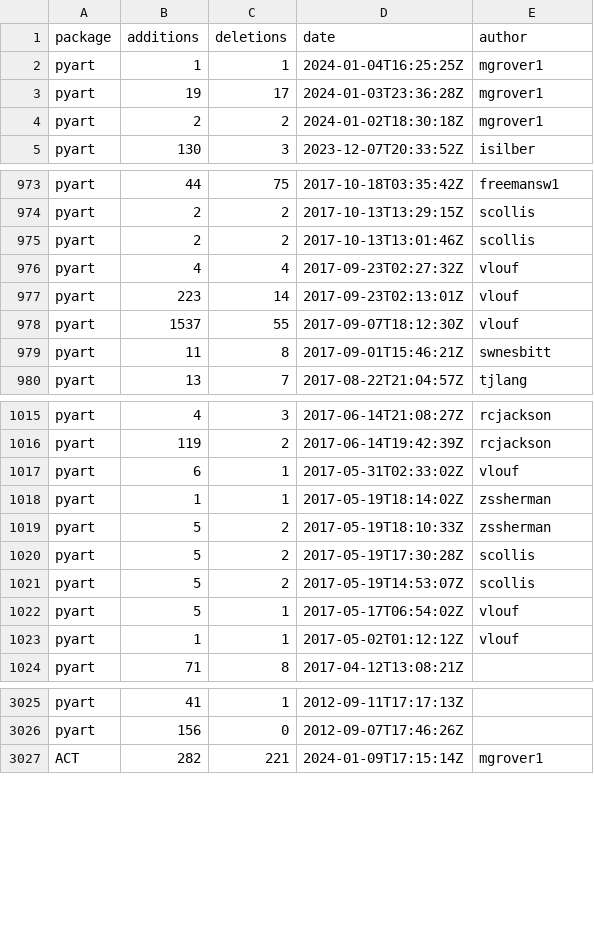
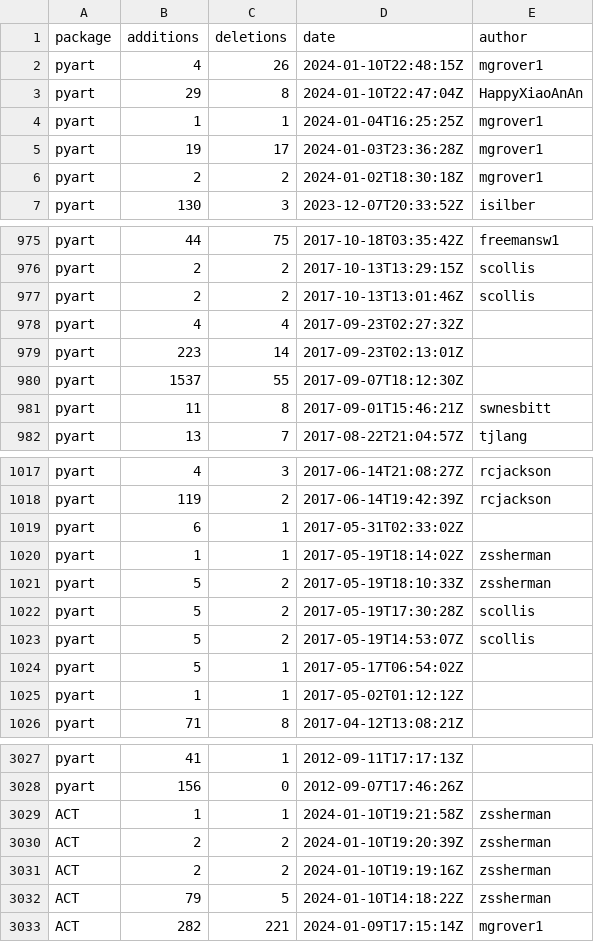
Before and after one commit to mgrover1/test-metrics, a CSV file: data/github_commits.csv, drawn as a sheet; only a part is shown, gaps mark what is left out; the diff covers the shown part only.

```diff
--- a/data/github_commits.csv
+++ b/data/github_commits.csv
@@ -1,2 +1,4 @@
 package,additions,deletions,date,author
+pyart,4,26,2024-01-10T22:48:15Z,mgrover1
+pyart,29,8,2024-01-10T22:47:04Z,HappyXiaoAnAn
 pyart,1,1,2024-01-04T16:25:25Z,mgrover1
@@ -975,5 +977,5 @@ pyart,2,2,2017-10-13T13:29:15Z,scollis
 pyart,2,2,2017-10-13T13:01:46Z,scollis
-pyart,4,4,2017-09-23T02:27:32Z,vlouf
-pyart,223,14,2017-09-23T02:13:01Z,vlouf
-pyart,1537,55,2017-09-07T18:12:30Z,vlouf
+pyart,4,4,2017-09-23T02:27:32Z,
+pyart,223,14,2017-09-23T02:13:01Z,
+pyart,1537,55,2017-09-07T18:12:30Z,
 pyart,11,8,2017-09-01T15:46:21Z,swnesbitt
@@ -1016,3 +1018,3 @@ pyart,4,3,2017-06-14T21:08:27Z,rcjackson
 pyart,119,2,2017-06-14T19:42:39Z,rcjackson
-pyart,6,1,2017-05-31T02:33:02Z,vlouf
+pyart,6,1,2017-05-31T02:33:02Z,
 pyart,1,1,2017-05-19T18:14:02Z,zssherman
@@ -1021,4 +1023,4 @@ pyart,5,2,2017-05-19T17:30:28Z,scollis
 pyart,5,2,2017-05-19T14:53:07Z,scollis
-pyart,5,1,2017-05-17T06:54:02Z,vlouf
-pyart,1,1,2017-05-02T01:12:12Z,vlouf
+pyart,5,1,2017-05-17T06:54:02Z,
+pyart,1,1,2017-05-02T01:12:12Z,
 pyart,71,8,2017-04-12T13:08:21Z,
@@ -3026,2 +3028,6 @@ pyart,41,1,2012-09-11T17:17:13Z,
 pyart,156,0,2012-09-07T17:46:26Z,
+ACT,1,1,2024-01-10T19:21:58Z,zssherman
+ACT,2,2,2024-01-10T19:20:39Z,zssherman
+ACT,2,2,2024-01-10T19:19:16Z,zssherman
+ACT,79,5,2024-01-10T14:18:22Z,zssherman
 ACT,282,221,2024-01-09T17:15:14Z,mgrover1
```
Also changed, not shown: 5 edited cells elsewhere in this file, data/conda_stats.csv, data/github_issues.csv, 14 other files.
